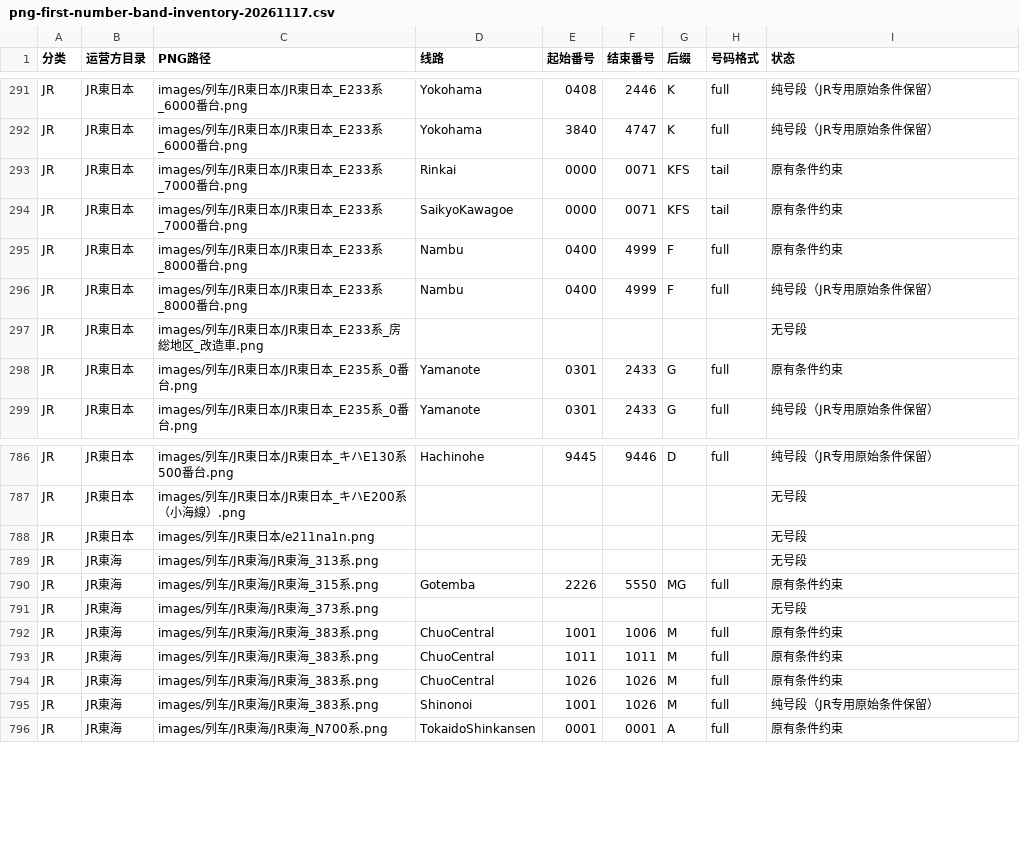
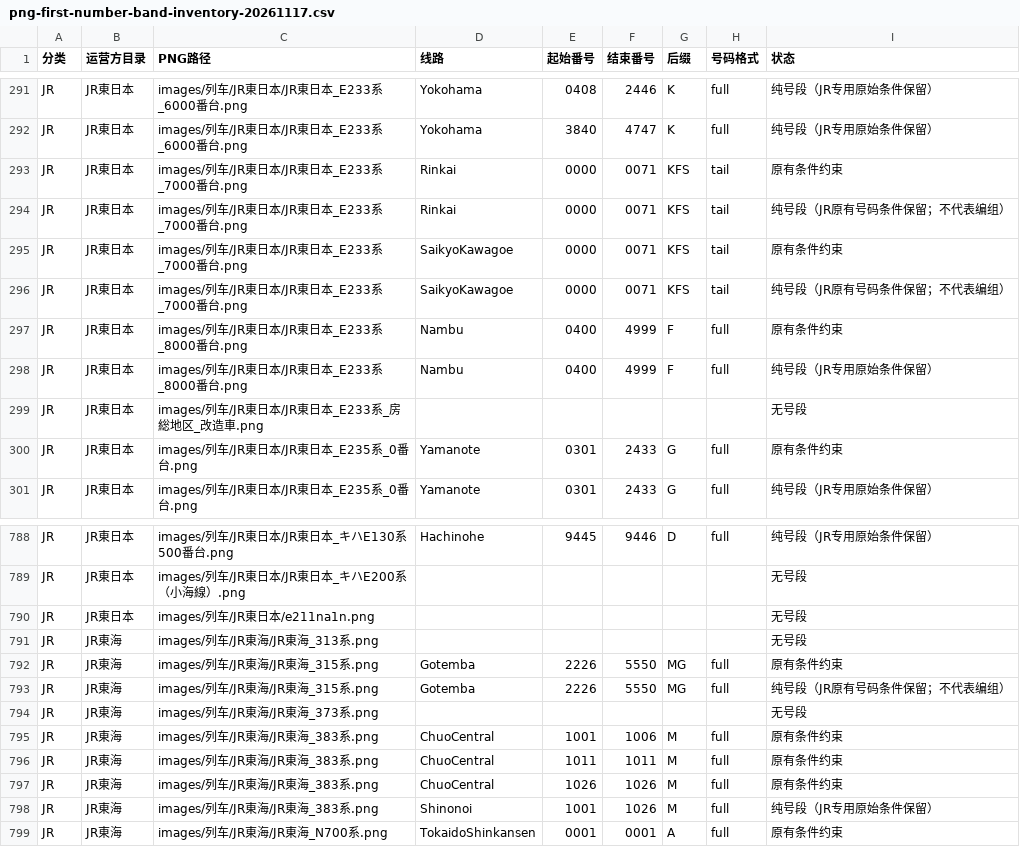
Before and after one commit to biubiu52011/pixel-tetsudo, a CSV file: data/audits/png-first-number-band-inventory-20261117.csv, drawn as a sheet; only a part is shown, gaps mark what is left out; the diff names each change by its address in the sheet, - before the commit and + after, or states it on an @@ line.

Commit message:
data: include JR Saikyo/Rinkai E233 and Gotemba 315 pure PNG ranges in gallery CSV

```diff
--- a/data/audits/png-first-number-band-inventory-20261117.csv
+++ b/data/audits/png-first-number-band-inventory-20261117.csv
+row 294: JR | JR東日本 | images/列车/JR東日本/JR東日本_E233系_7000番台.png | Rinkai | 0000 | 0071 | KFS | tail | 纯号段（JR原有号码条件保留；不代表编组）
+row 296: JR | JR東日本 | images/列车/JR東日本/JR東日本_E233系_7000番台.png | SaikyoKawagoe | 0000 | 0071 | KFS | tail | 纯号段（JR原有号码条件保留；不代表编组）
+row 793: JR | JR東海 | images/列车/JR東海/JR東海_315系.png | Gotemba | 2226 | 5550 | MG | full | 纯号段（JR原有号码条件保留；不代表编组）
```
